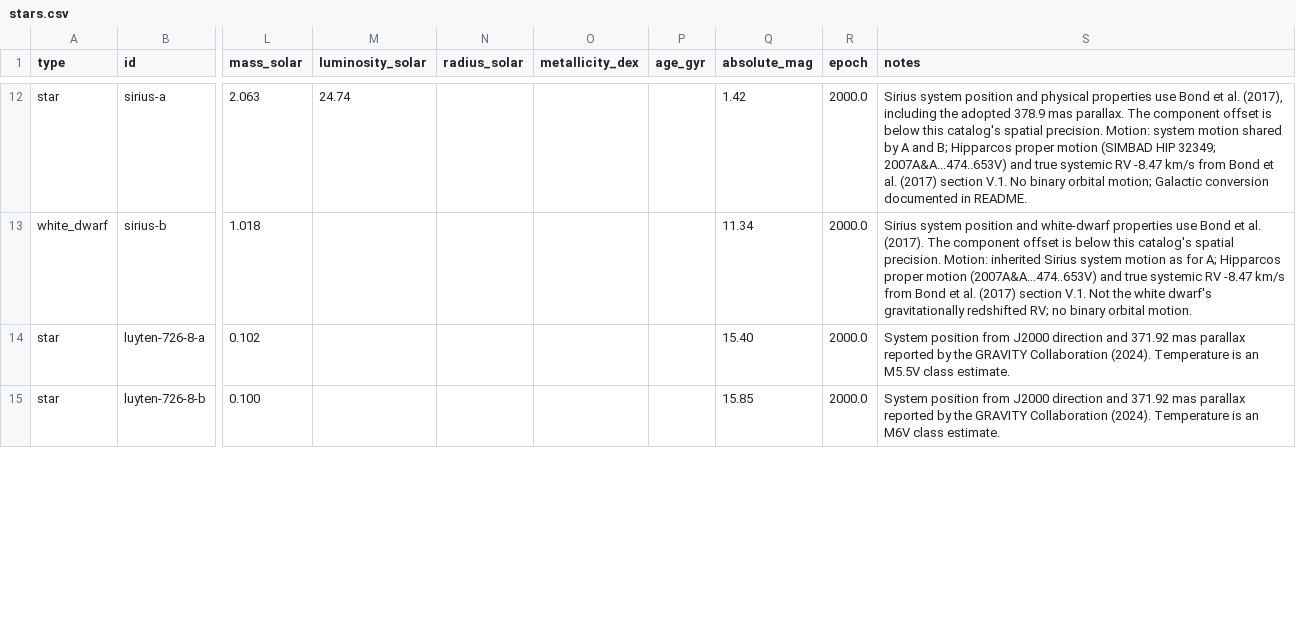
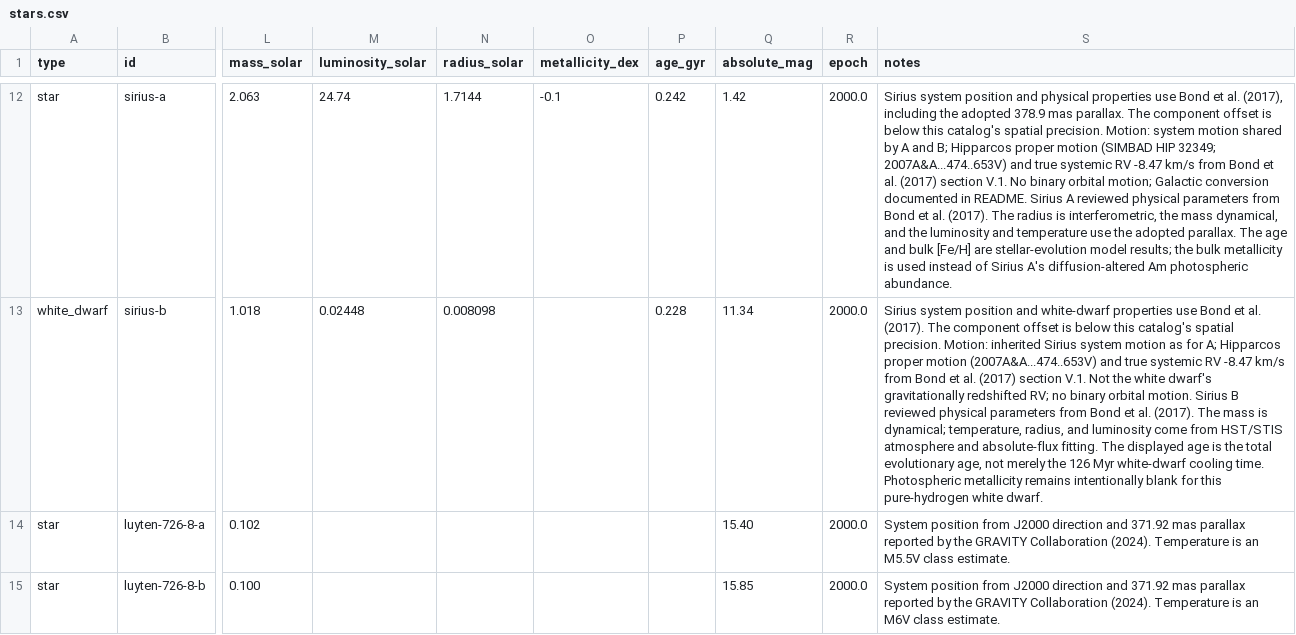
Before and after one commit to reery/Star-View, a CSV file: src/data/catalogs/nearest-100/stars.csv, drawn as a sheet; only a part is shown, gaps mark what is left out; the diff covers the shown part only; the diff names each change by its address in the sheet, - before the commit and + after, or states it on an @@ line.

Commit message:
catalog improvements

```diff
--- a/src/data/catalogs/nearest-100/stars.csv
+++ b/src/data/catalogs/nearest-100/stars.csv
-N12 (radius_solar): (empty)
+N12 (radius_solar): 1.7144
-O12 (metallicity_dex): (empty)
+O12 (metallicity_dex): -0.1
-P12 (age_gyr): (empty)
+P12 (age_gyr): 0.242
-S12 (notes): …in README.
+S12 (notes): …in README. Sirius A reviewed physical parameters from Bond et al. (2017). The radius is interferometric, the mass dynamical, and the luminosity and temperature use the adopted parallax. The age and bulk [Fe/H] are stellar-evolution model results; the bulk metallicity is used instead of Sirius A's diffusion-altered Am photospheric abundance.
-M13 (luminosity_solar): (empty)
+M13 (luminosity_solar): 0.02448
-N13 (radius_solar): (empty)
+N13 (radius_solar): 0.008098
-P13 (age_gyr): (empty)
+P13 (age_gyr): 0.228
-S13 (notes): …orbital motion.
+S13 (notes): …orbital motion. Sirius B reviewed physical parameters from Bond et al. (2017). The mass is dynamical; temperature, radius, and luminosity come from HST/STIS atmosphere and absolute-flux fitting. The displayed age is the total evolutionary age, not merely the 126 Myr white-dwarf cooling time. Photospheric metallicity remains intentionally blank for this pure-hydrogen white dwarf.
```
Also changed, not shown: 128 edited cells elsewhere in this file, src/data/catalogs/nearest-1000/stars.csv, src/data/stars.csv, 10 other files.
